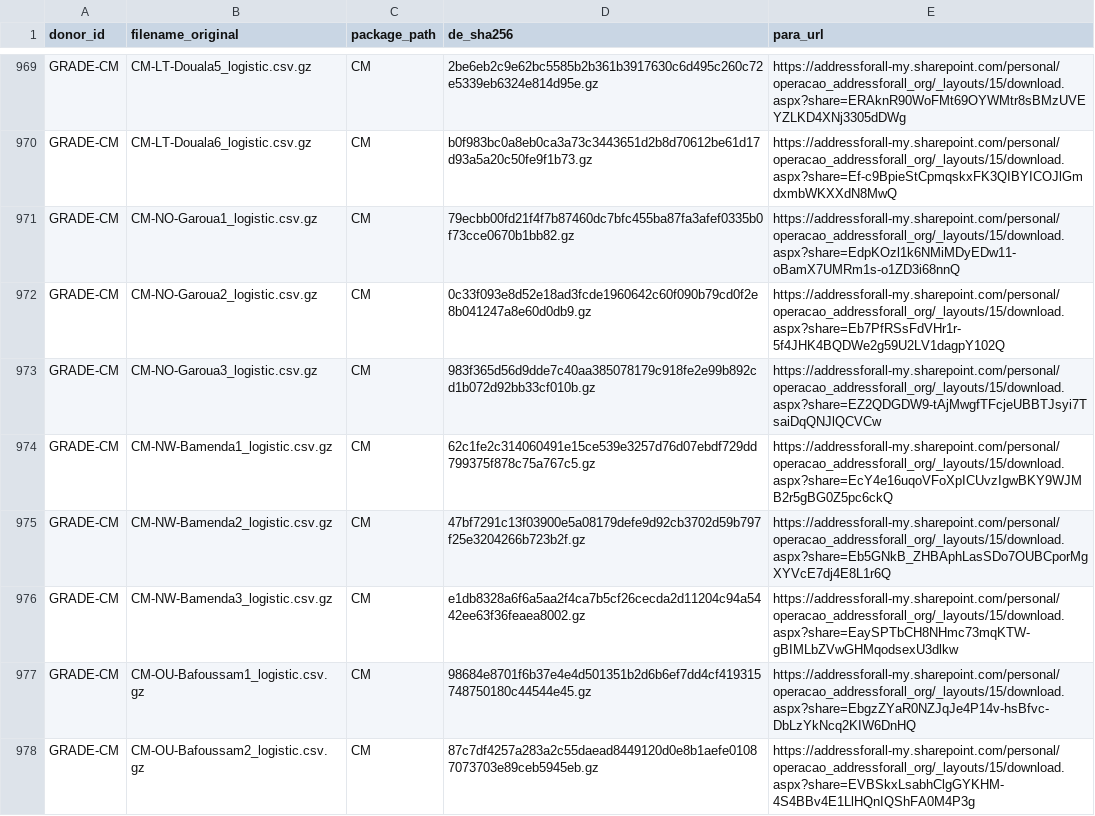
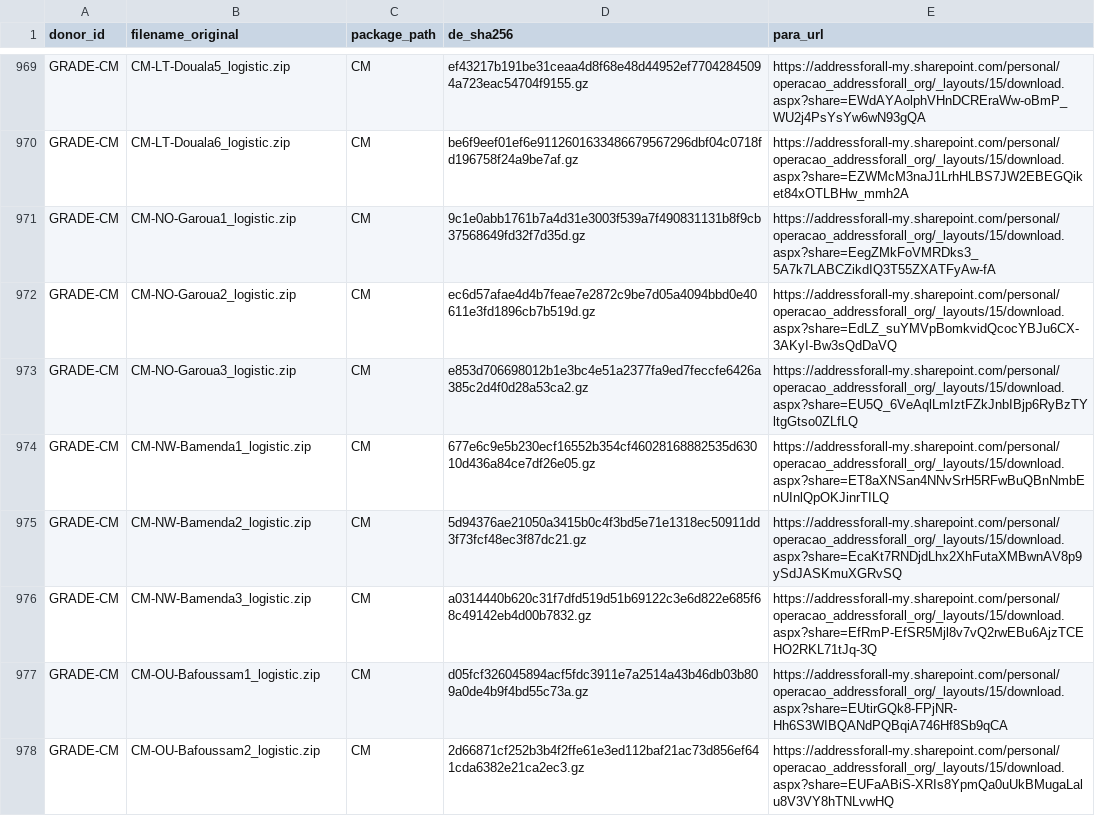
Before and after one commit to digital-guard/preserv, a CSV file: data/redirs/fromDL_toFileServer.csv, drawn as a sheet; only a part is shown, gaps mark what is left out; the diff covers the shown part only; the diff names each change by its address in the sheet, - before the commit and + after, or states it on an @@ line.

```diff
--- a/data/redirs/fromDL_toFileServer.csv
+++ b/data/redirs/fromDL_toFileServer.csv
-B969 (filename_original): CM-LT-Douala5_logistic.csv.gz
+B969 (filename_original): CM-LT-Douala5_logistic.zip
-D969 (de_sha256): 2be6eb2c9e62bc5585b2b361b3917630c6d495c260c72e5339eb6324e814d95e.gz
+D969 (de_sha256): ef43217b191be31ceaa4d8f68e48d44952ef77042845094a723eac54704f9155.gz
-E969 (para_url): https://addressforall-my.sharepoint.com/personal/operacao_addressforall_org/_layouts/15/download.aspx?share=ERAknR90WoFMt69OYWMtr8sBMzUVEYZLKD4XNj3305dDWg
+E969 (para_url): https://addressforall-my.sharepoint.com/personal/operacao_addressforall_org/_layouts/15/download.aspx?share=EWdAYAolphVHnDCREraWw-oBmP_WU2j4PsYsYw6wN93gQA
-B970 (filename_original): CM-LT-Douala6_logistic.csv.gz
+B970 (filename_original): CM-LT-Douala6_logistic.zip
-D970 (de_sha256): b0f983bc0a8eb0ca3a73c3443651d2b8d70612be61d17d93a5a20c50fe9f1b73.gz
+D970 (de_sha256): be6f9eef01ef6e9112601633486679567296dbf04c0718fd196758f24a9be7af.gz
-E970 (para_url): https://addressforall-my.sharepoint.com/personal/operacao_addressforall_org/_layouts/15/download.aspx?share=Ef-c9BpieStCpmqskxFK3QIBYICOJlGmdxmbWKXXdN8MwQ
+E970 (para_url): https://addressforall-my.sharepoint.com/personal/operacao_addressforall_org/_layouts/15/download.aspx?share=EZWMcM3naJ1LrhHLBS7JW2EBEGQiket84xOTLBHw_mmh2A
-B971 (filename_original): CM-NO-Garoua1_logistic.csv.gz
+B971 (filename_original): CM-NO-Garoua1_logistic.zip
-D971 (de_sha256): 79ecbb00fd21f4f7b87460dc7bfc455ba87fa3afef0335b0f73cce0670b1bb82.gz
+D971 (de_sha256): 9c1e0abb1761b7a4d31e3003f539a7f490831131b8f9cb37568649fd32f7d35d.gz
-E971 (para_url): https://addressforall-my.sharepoint.com/personal/operacao_addressforall_org/_layouts/15/download.aspx?share=EdpKOzl1k6NMiMDyEDw11-oBamX7UMRm1s-o1ZD3i68nnQ
+E971 (para_url): https://addressforall-my.sharepoint.com/personal/operacao_addressforall_org/_layouts/15/download.aspx?share=EegZMkFoVMRDks3_5A7k7LABCZikdIQ3T55ZXATFyAw-fA
-B972 (filename_original): CM-NO-Garoua2_logistic.csv.gz
+B972 (filename_original): CM-NO-Garoua2_logistic.zip
-D972 (de_sha256): 0c33f093e8d52e18ad3fcde1960642c60f090b79cd0f2e8b041247a8e60d0db9.gz
+D972 (de_sha256): ec6d57afae4d4b7feae7e2872c9be7d05a4094bbd0e40611e3fd1896cb7b519d.gz
-E972 (para_url): https://addressforall-my.sharepoint.com/personal/operacao_addressforall_org/_layouts/15/download.aspx?share=Eb7PfRSsFdVHr1r-5f4JHK4BQDWe2g59U2LV1dagpY102Q
+E972 (para_url): https://addressforall-my.sharepoint.com/personal/operacao_addressforall_org/_layouts/15/download.aspx?share=EdLZ_suYMVpBomkvidQcocYBJu6CX-3AKyI-Bw3sQdDaVQ
-B973 (filename_original): CM-NO-Garoua3_logistic.csv.gz
+B973 (filename_original): CM-NO-Garoua3_logistic.zip
-D973 (de_sha256): 983f365d56d9dde7c40aa385078179c918fe2e99b892cd1b072d92bb33cf010b.gz
+D973 (de_sha256): e853d706698012b1e3bc4e51a2377fa9ed7feccfe6426a385c2d4f0d28a53ca2.gz
-E973 (para_url): https://addressforall-my.sharepoint.com/personal/operacao_addressforall_org/_layouts/15/download.aspx?share=EZ2QDGDW9-tAjMwgfTFcjeUBBTJsyi7TsaiDqQNJlQCVCw
+E973 (para_url): https://addressforall-my.sharepoint.com/personal/operacao_addressforall_org/_layouts/15/download.aspx?share=EU5Q_6VeAqlLmIztFZkJnbIBjp6RyBzTYltgGtso0ZLfLQ
-B974 (filename_original): CM-NW-Bamenda1_logistic.csv.gz
+B974 (filename_original): CM-NW-Bamenda1_logistic.zip
-D974 (de_sha256): 62c1fe2c314060491e15ce539e3257d76d07ebdf729dd799375f878c75a767c5.gz
+D974 (de_sha256): 677e6c9e5b230ecf16552b354cf46028168882535d63010d436a84ce7df26e05.gz
-E974 (para_url): https://addressforall-my.sharepoint.com/personal/operacao_addressforall_org/_layouts/15/download.aspx?share=EcY4e16uqoVFoXpICUvzIgwBKY9WJMB2r5gBG0Z5pc6ckQ
+E974 (para_url): https://addressforall-my.sharepoint.com/personal/operacao_addressforall_org/_layouts/15/download.aspx?share=ET8aXNSan4NNvSrH5RFwBuQBnNmbEnUInlQpOKJinrTILQ
-B975 (filename_original): CM-NW-Bamenda2_logistic.csv.gz
+B975 (filename_original): CM-NW-Bamenda2_logistic.zip
-D975 (de_sha256): 47bf7291c13f03900e5a08179defe9d92cb3702d59b797f25e3204266b723b2f.gz
+D975 (de_sha256): 5d94376ae21050a3415b0c4f3bd5e71e1318ec50911dd3f73fcf48ec3f87dc21.gz
-E975 (para_url): https://addressforall-my.sharepoint.com/personal/operacao_addressforall_org/_layouts/15/download.aspx?share=Eb5GNkB_ZHBAphLasSDo7OUBCporMgXYVcE7dj4E8L1r6Q
+E975 (para_url): https://addressforall-my.sharepoint.com/personal/operacao_addressforall_org/_layouts/15/download.aspx?share=EcaKt7RNDjdLhx2XhFutaXMBwnAV8p9ySdJASKmuXGRvSQ
-B976 (filename_original): CM-NW-Bamenda3_logistic.csv.gz
+B976 (filename_original): CM-NW-Bamenda3_logistic.zip
-D976 (de_sha256): e1db8328a6f6a5aa2f4ca7b5cf26cecda2d11204c94a5442ee63f36feaea8002.gz
+D976 (de_sha256): a0314440b620c31f7dfd519d51b69122c3e6d822e685f68c49142eb4d00b7832.gz
-E976 (para_url): https://addressforall-my.sharepoint.com/personal/operacao_addressforall_org/_layouts/15/download.aspx?share=EaySPTbCH8NHmc73mqKTW-gBIMLbZVwGHMqodsexU3dlkw
+E976 (para_url): https://addressforall-my.sharepoint.com/personal/operacao_addressforall_org/_layouts/15/download.aspx?share=EfRmP-EfSR5Mjl8v7vQ2rwEBu6AjzTCEHO2RKL71tJq-3Q
-B977 (filename_original): CM-OU-Bafoussam1_logistic.csv.gz
+B977 (filename_original): CM-OU-Bafoussam1_logistic.zip
-D977 (de_sha256): 98684e8701f6b37e4e4d501351b2d6b6ef7dd4cf419315748750180c44544e45.gz
+D977 (de_sha256): d05fcf326045894acf5fdc3911e7a2514a43b46db03b809a0de4b9f4bd55c73a.gz
-E977 (para_url): https://addressforall-my.sharepoint.com/personal/operacao_addressforall_org/_layouts/15/download.aspx?share=EbgzZYaR0NZJqJe4P14v-hsBfvc-DbLzYkNcq2KIW6DnHQ
+E977 (para_url): https://addressforall-my.sharepoint.com/personal/operacao_addressforall_org/_layouts/15/download.aspx?share=EUtirGQk8-FPjNR-Hh6S3WIBQANdPQBqiA746Hf8Sb9qCA
-B978 (filename_original): CM-OU-Bafoussam2_logistic.csv.gz
+B978 (filename_original): CM-OU-Bafoussam2_logistic.zip
-D978 (de_sha256): 87c7df4257a283a2c55daead8449120d0e8b1aefe01087073703e89ceb5945eb.gz
+D978 (de_sha256): 2d66871cf252b3b4f2ffe61e3ed112baf21ac73d856ef641cda6382e21ca2ec3.gz
-E978 (para_url): https://addressforall-my.sharepoint.com/personal/operacao_addressforall_org/_layouts/15/download.aspx?share=EVBSkxLsabhClgGYKHM-4S4BBv4E1LlHQnIQShFA0M4P3g
+E978 (para_url): https://addressforall-my.sharepoint.com/personal/operacao_addressforall_org/_layouts/15/download.aspx?share=EUFaABiS-XRIs8YpmQa0uUkBMugaLalu8V3VY8hTNLvwHQ
```
Also changed, not shown: 72 edited cells elsewhere in this file.
